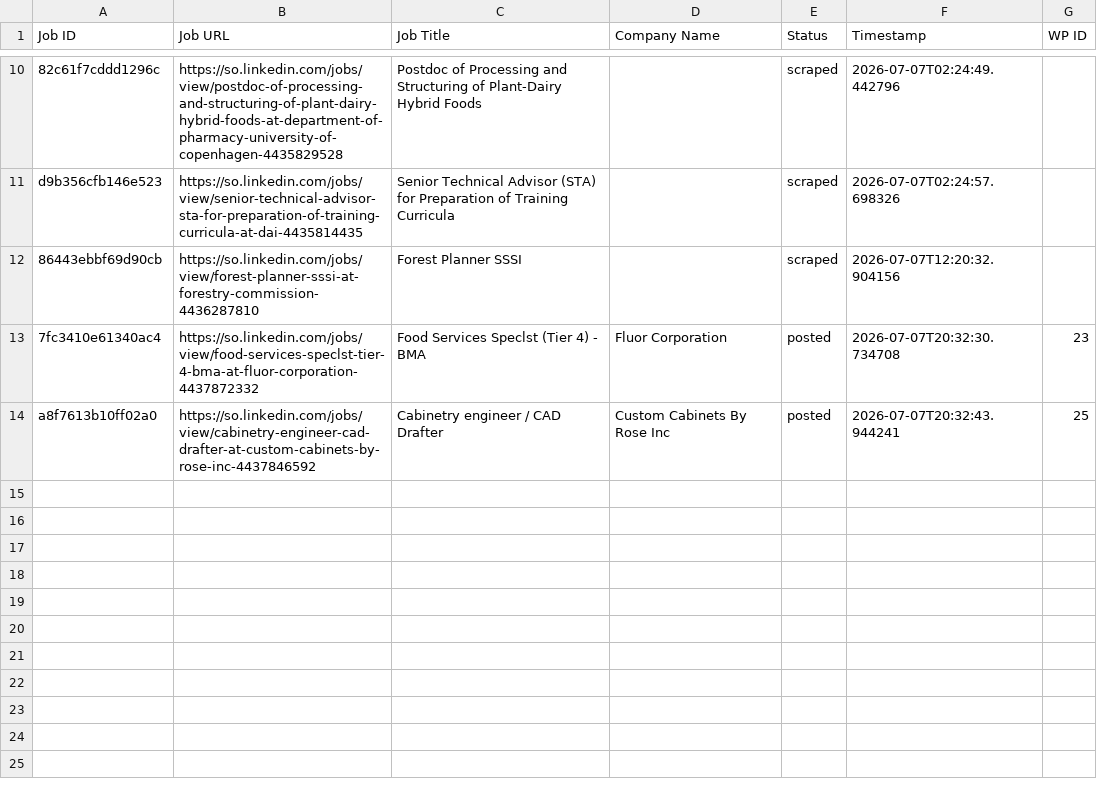
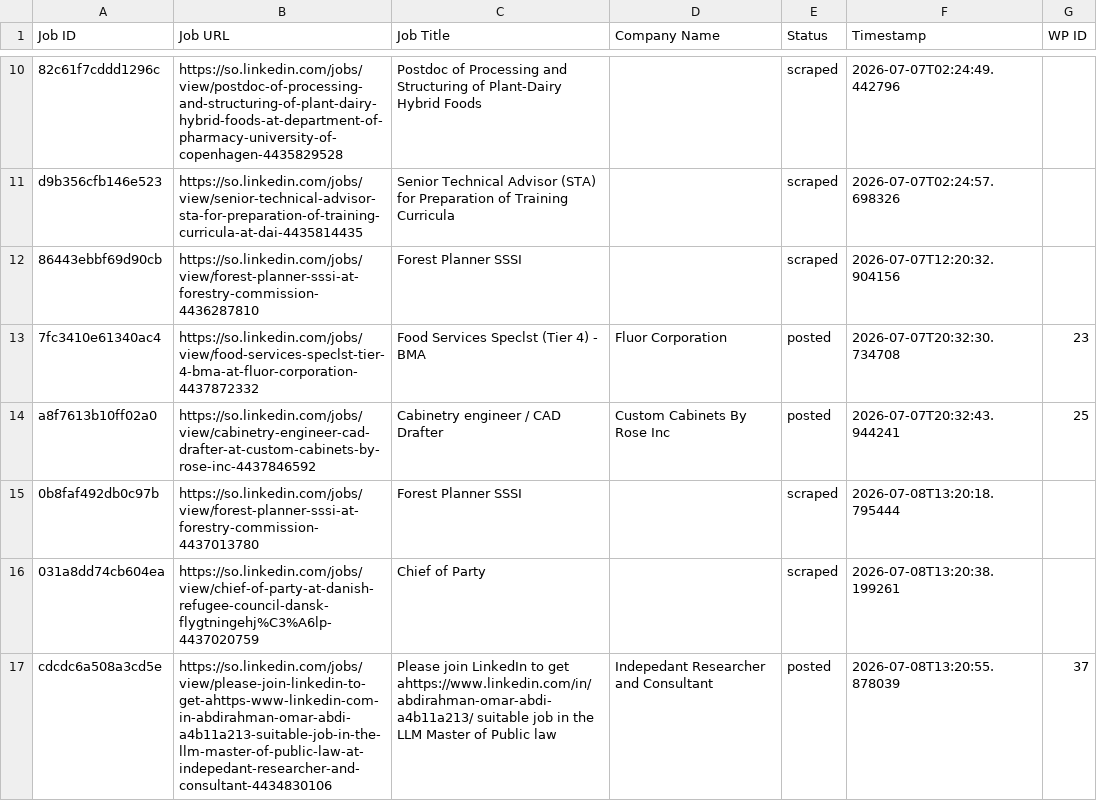
Before and after one commit to mimusdesign/so, a CSV file: processed_jobs.csv, drawn as a sheet; only a part is shown, gaps mark what is left out; the diff names each change by its address in the sheet, - before the commit and + after, or states it on an @@ line.

```diff
--- a/processed_jobs.csv
+++ b/processed_jobs.csv
+row 15: 0b8faf492db0c97b | https://so.linkedin.com/jobs/view/forest-planner-sssi-at-forestry-commission-4437013780 | Forest Planner SSSI |  | scraped | 2026-07-08T13:20:18.795444
+row 16: 031a8dd74cb604ea | https://so.linkedin.com/jobs/view/chief-of-party-at-danish-refugee-council-dansk-flygtningehj%C3%A6lp-4437020759 | Chief of Party |  | scraped | 2026-07-08T13:20:38.199261
+row 17: cdcdc6a508a3cd5e | https://so.linkedin.com/jobs/view/please-join-linkedin-to-get-ahttps-www-linkedin-com-in-abdirahman-omar-abdi-a4b11a213-suitable-job-in-the-llm-master-of-public-law-at-indepedant-researcher-and-consultant-4434830106 | Please join LinkedIn to get ahttps://www.linkedin.com/in/abdirahman-omar-abdi-a4b11a213/ suitable job in the LLM Master of Public law | Indepedant Researcher and Consultant | posted | 2026-07-08T13:20:55.878039 | 37
```
